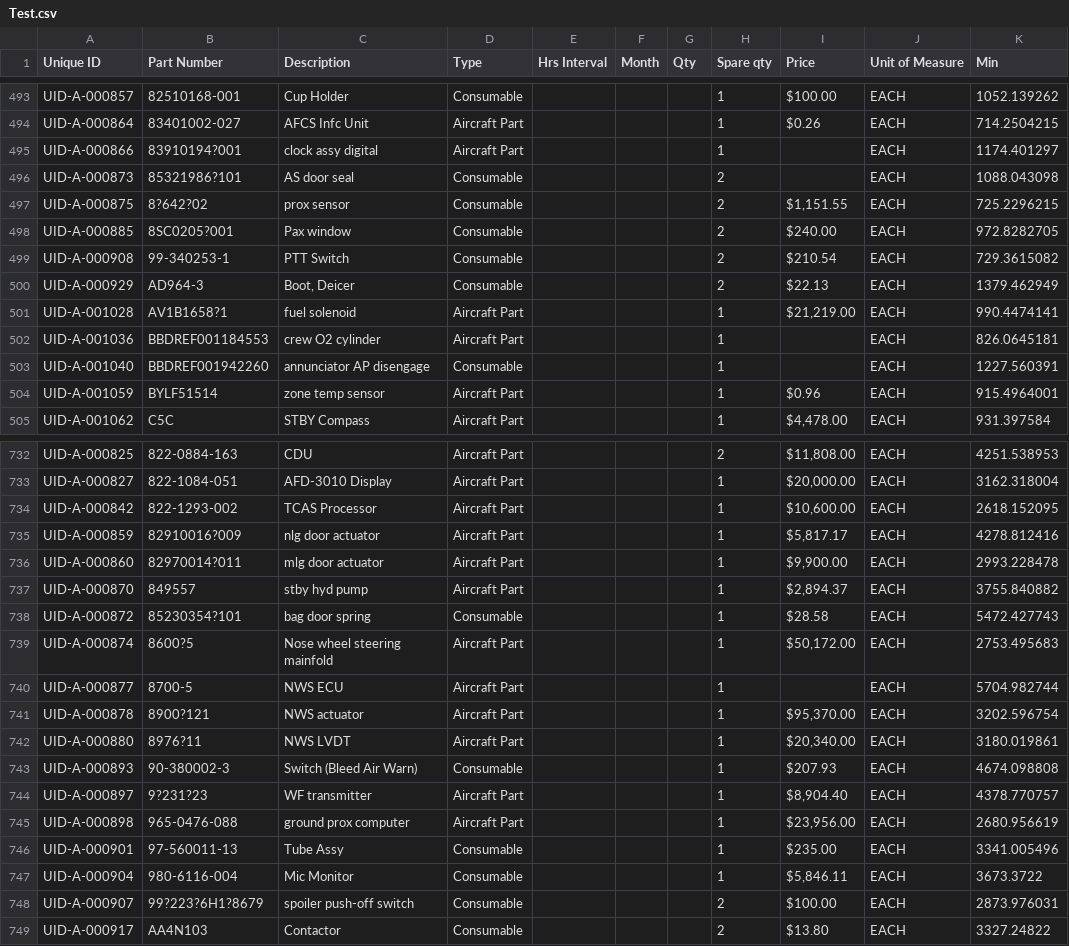
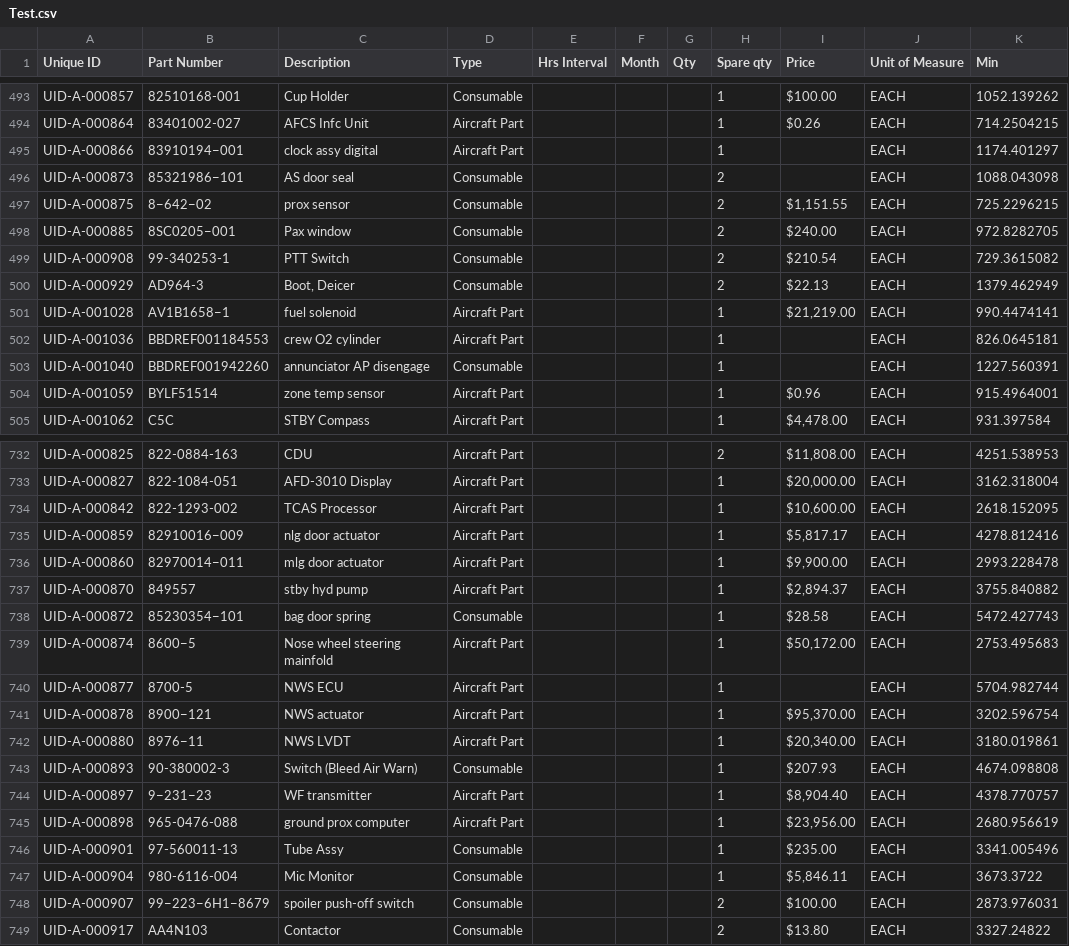
Before and after one commit to daseinkapital/ISE_SD29_NG, a CSV file: Test.csv, drawn as a sheet; only a part is shown, gaps mark what is left out; the diff covers the shown part only; the diff names each change by its address in the sheet, - before the commit and + after, or states it on an @@ line.

```diff
--- a/Test.csv
+++ b/Test.csv
-B495 (Part Number): 83910194?001
+B495 (Part Number): 83910194−001
-B496 (Part Number): 85321986?101
+B496 (Part Number): 85321986−101
-B497 (Part Number): 8?642?02
+B497 (Part Number): 8−642−02
-B498 (Part Number): 8SC0205?001
+B498 (Part Number): 8SC0205−001
-B501 (Part Number): AV1B1658?1
+B501 (Part Number): AV1B1658−1
-B735 (Part Number): 82910016?009
+B735 (Part Number): 82910016−009
-B736 (Part Number): 82970014?011
+B736 (Part Number): 82970014−011
-B738 (Part Number): 85230354?101
+B738 (Part Number): 85230354−101
-B739 (Part Number): 8600?5
+B739 (Part Number): 8600−5
-B741 (Part Number): 8900?121
+B741 (Part Number): 8900−121
-B742 (Part Number): 8976?11
+B742 (Part Number): 8976−11
-B744 (Part Number): 9?231?23
+B744 (Part Number): 9−231−23
-B748 (Part Number): 99?223?6H1?8679
+B748 (Part Number): 99−223−6H1−8679
```
Also changed, not shown: 94 edited cells elsewhere in this file, 8 other files.
